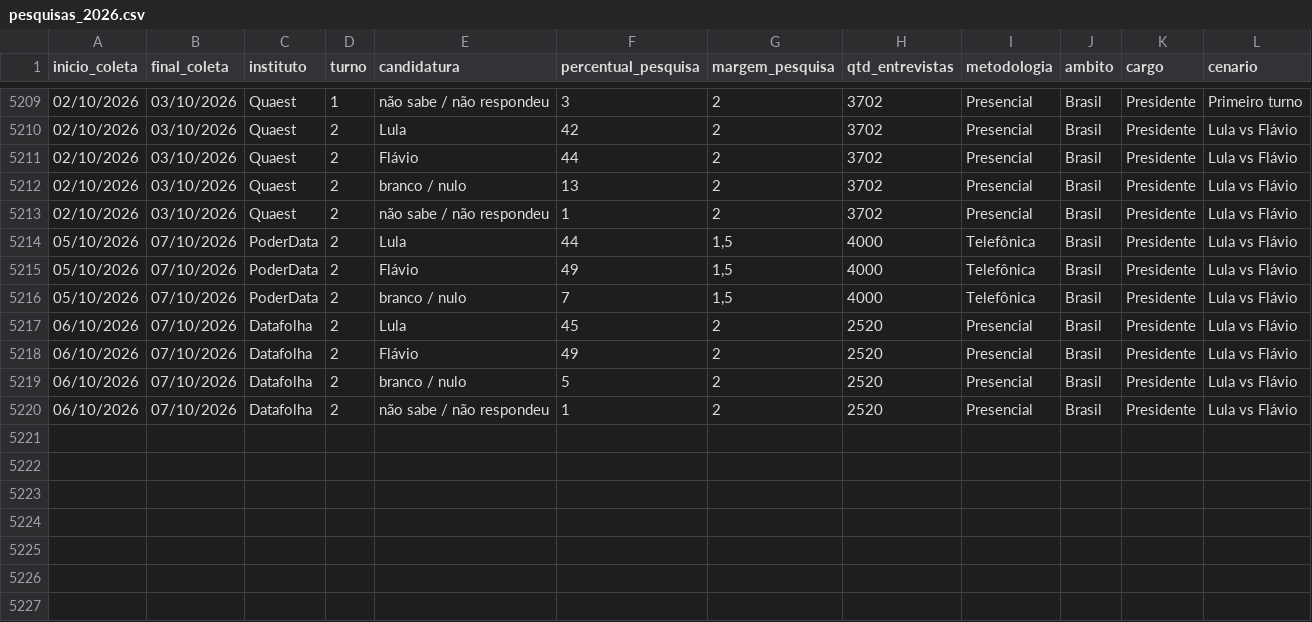
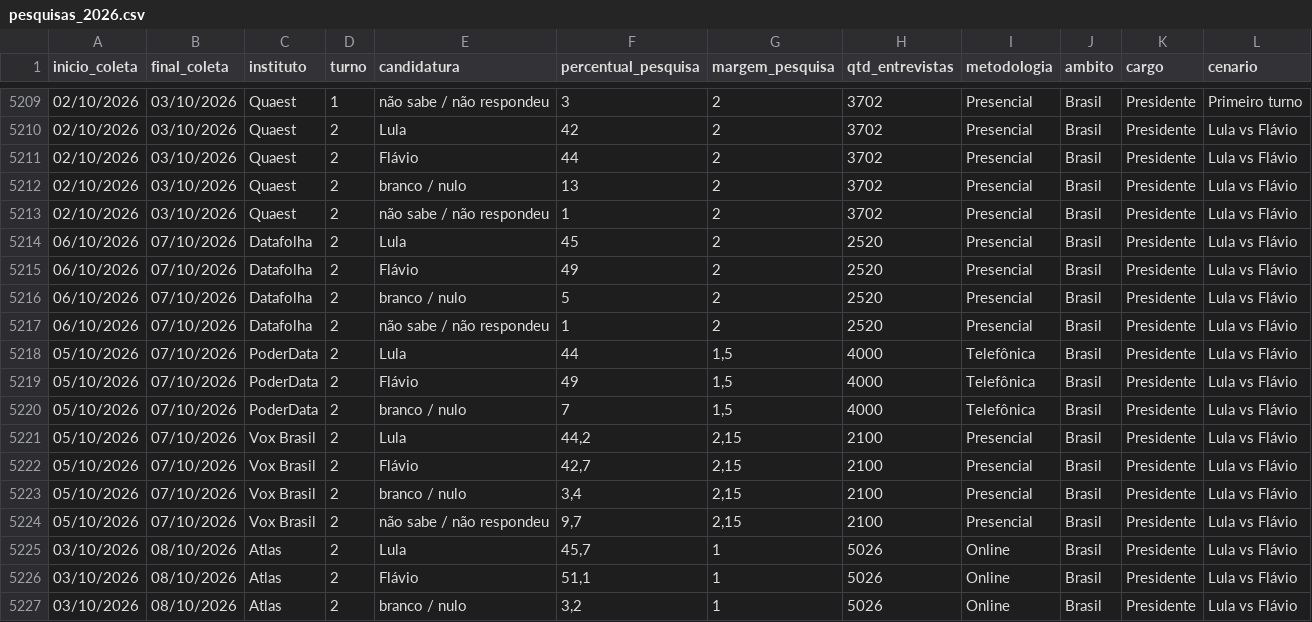
Before and after one commit to rnmag/agregR, a CSV file: inst/extdata/pesquisas_2026.csv, drawn as a sheet; only a part is shown, gaps mark what is left out.

Commit message:
data update

```diff
--- a/inst/extdata/pesquisas_2026.csv
+++ b/inst/extdata/pesquisas_2026.csv
@@ -5213,5 +5213,2 @@
 02/10/2026;03/10/2026;Quaest;2;não sabe / não respondeu;1;2;3702;Presencial;Brasil;Presidente;Lula vs Flávio
-05/10/2026;07/10/2026;PoderData;2;Lula;44;1,5;4000;Telefônica;Brasil;Presidente;Lula vs Flávio
-05/10/2026;07/10/2026;PoderData;2;Flávio;49;1,5;4000;Telefônica;Brasil;Presidente;Lula vs Flávio
-05/10/2026;07/10/2026;PoderData;2;branco / nulo;7;1,5;4000;Telefônica;Brasil;Presidente;Lula vs Flávio
 06/10/2026;07/10/2026;Datafolha;2;Lula;45;2;2520;Presencial;Brasil;Presidente;Lula vs Flávio
@@ -5220 +5217,11 @@
 06/10/2026;07/10/2026;Datafolha;2;não sabe / não respondeu;1;2;2520;Presencial;Brasil;Presidente;Lula vs Flávio
+05/10/2026;07/10/2026;PoderData;2;Lula;44;1,5;4000;Telefônica;Brasil;Presidente;Lula vs Flávio
+05/10/2026;07/10/2026;PoderData;2;Flávio;49;1,5;4000;Telefônica;Brasil;Presidente;Lula vs Flávio
+05/10/2026;07/10/2026;PoderData;2;branco / nulo;7;1,5;4000;Telefônica;Brasil;Presidente;Lula vs Flávio
+05/10/2026;07/10/2026;Vox Brasil;2;Lula;44,2;2,15;2100;Presencial;Brasil;Presidente;Lula vs Flávio
+05/10/2026;07/10/2026;Vox Brasil;2;Flávio;42,7;2,15;2100;Presencial;Brasil;Presidente;Lula vs Flávio
+05/10/2026;07/10/2026;Vox Brasil;2;branco / nulo;3,4;2,15;2100;Presencial;Brasil;Presidente;Lula vs Flávio
+05/10/2026;07/10/2026;Vox Brasil;2;não sabe / não respondeu;9,7;2,15;2100;Presencial;Brasil;Presidente;Lula vs Flávio
+03/10/2026;08/10/2026;Atlas;2;Lula;45,7;1;5026;Online;Brasil;Presidente;Lula vs Flávio
+03/10/2026;08/10/2026;Atlas;2;Flávio;51,1;1;5026;Online;Brasil;Presidente;Lula vs Flávio
+03/10/2026;08/10/2026;Atlas;2;branco / nulo;3,2;1;5026;Online;Brasil;Presidente;Lula vs Flávio
```
